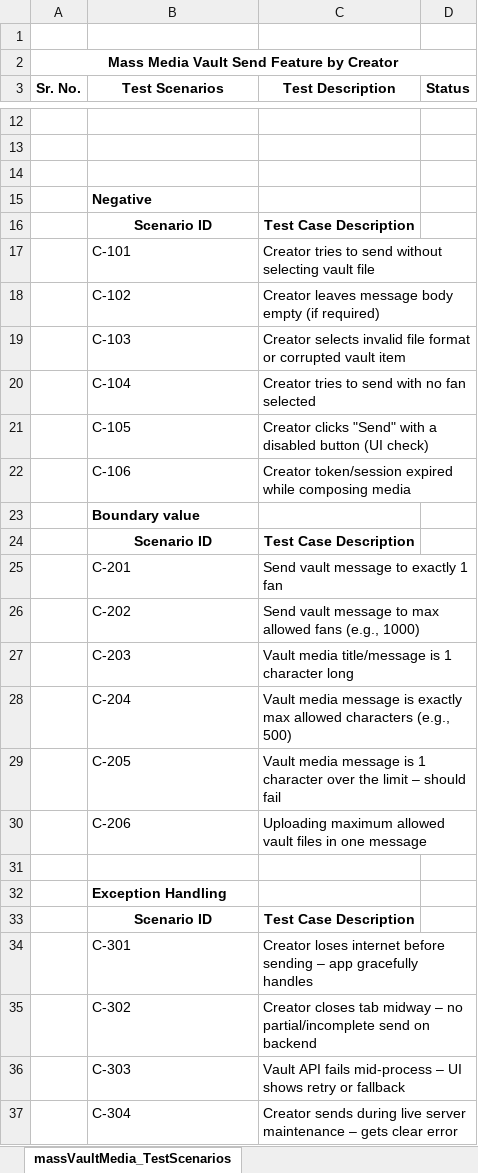
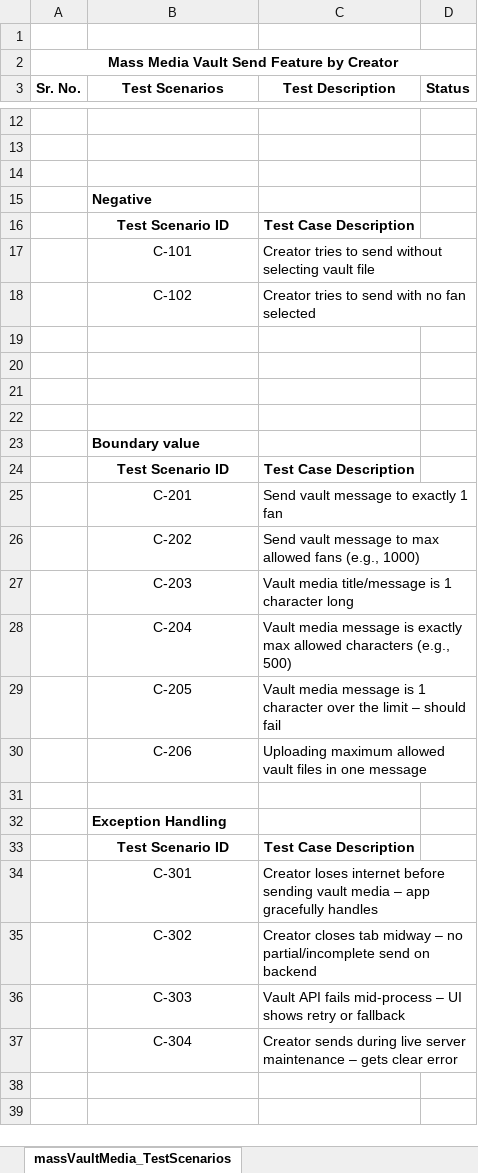
Before and after one commit to rohankapse20/knkyWebApp_AutomationTesting-For-Automation-Testing-, an Excel workbook: data/testData.xlsx, sheet massVaultMedia_TestScenarios, drawn as a sheet; only a part is shown, gaps mark what is left out; values as stored, in another font and other column widths than the file's, no borders; removed rows and columns are numbered as before the commit, all else as after; the diff names each change by its address in the sheet, - before the commit and + after, or states it on an @@ line.

Commit message:
Added new massMsgFun() test and Po class

```diff
--- a/data/testData.xlsx (sheet massVaultMedia_TestScenarios)
+++ b/data/testData.xlsx (sheet massVaultMedia_TestScenarios)
-B16 (Test Scenarios): Scenario ID
+B16 (Test Scenarios): Test Scenario ID
-B17 alignment: left
+B17 alignment: center
-row 18:  | C-102 | Creator leaves message body empty (if required)
-row 19:  | C-103 | Creator selects invalid file format or corrupted vault item
-B18 (Test Scenarios): C-104
+B18 (Test Scenarios): C-102
-B18 alignment: left
+B18 alignment: center
-row 19:  | C-105 | Creator clicks "Send" with a disabled button (UI check)
+row 19: (empty)
-row 20:  | C-106 | Creator token/session expired while composing media
+row 20: (empty)
+row 21: (empty)
+row 22: (empty)
-B24 (Test Scenarios): Scenario ID
+B24 (Test Scenarios): Test Scenario ID
-B25:B30 alignment: left
+B25:B30 alignment: center
-B33 (Test Scenarios): Scenario ID
+B33 (Test Scenarios): Test Scenario ID
-B34:B37 alignment: left
+B34:B37 alignment: center
-C34 (Test Description): …before sending – app…
+C34 (Test Description): …before sending vault media – app…
```
Also changed, not shown: 1 other file.
